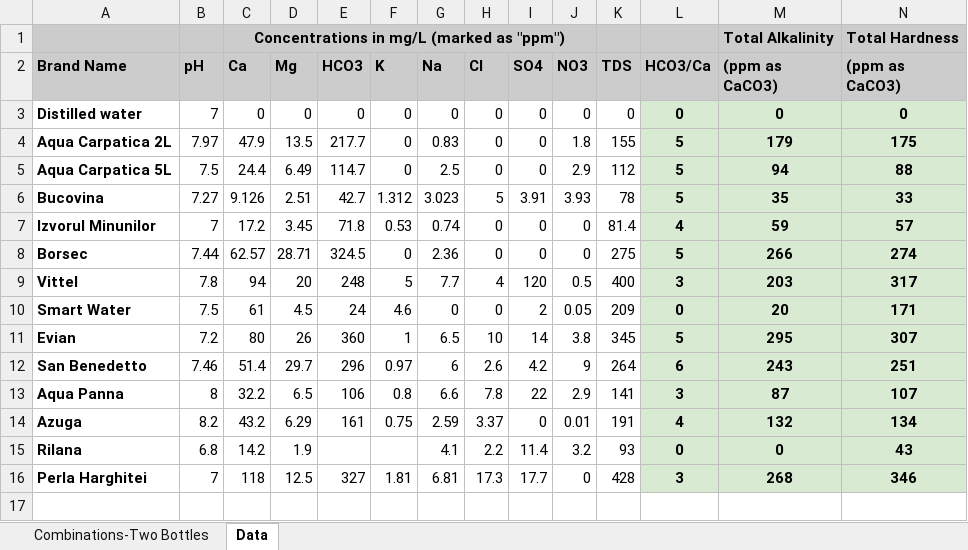
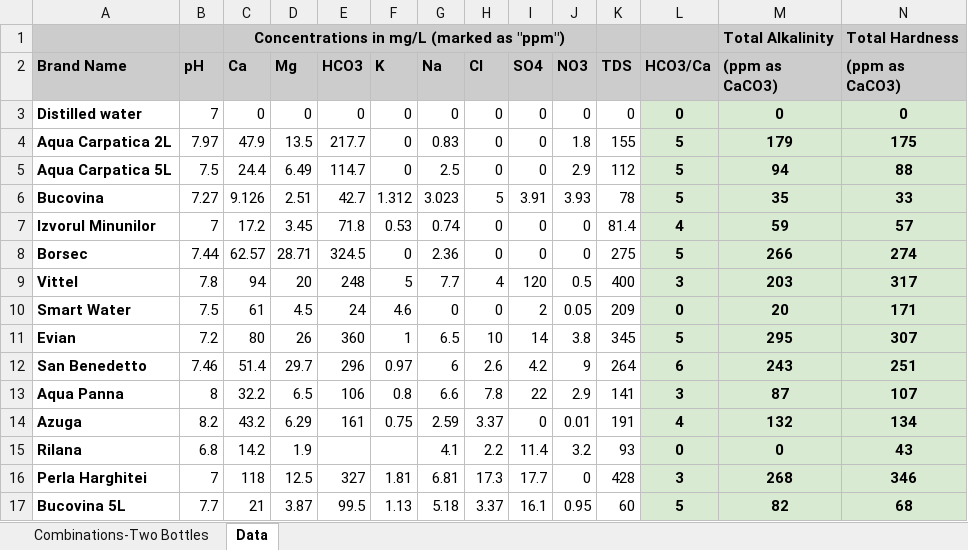
Before and after one commit to bemihai/coffee-water, an Excel workbook: recipes/Bottled Waters.xlsx, sheet Data, drawn as a sheet; only a part is shown; values as stored, in another font and other column widths than the file's, no borders; table styles not drawn; rows hold the shown columns only; the diff names each change by its address in the sheet, - before the commit and + after, or states it on an @@ line.

Commit message:
add data

```diff
--- a/recipes/Bottled Waters.xlsx (sheet Data)
+++ b/recipes/Bottled Waters.xlsx (sheet Data)
+row 17: Bucovina 5L | 7.7 | 21 | 3.87 | 99.5 | 1.13 | 5.18 | 3.37 | 16.1 | 0.95 | 60 | 5 | 82 | 68
```
Also changed, not shown: sheet Combinations-Two Bottles, 1 other file.
